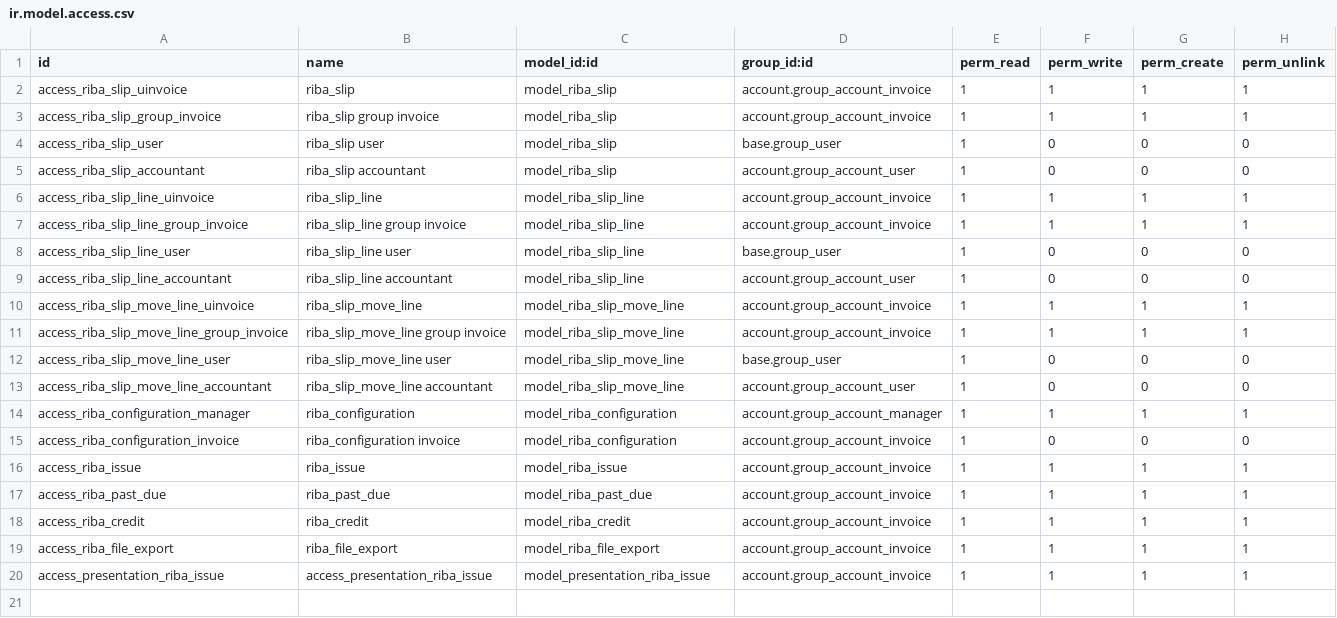
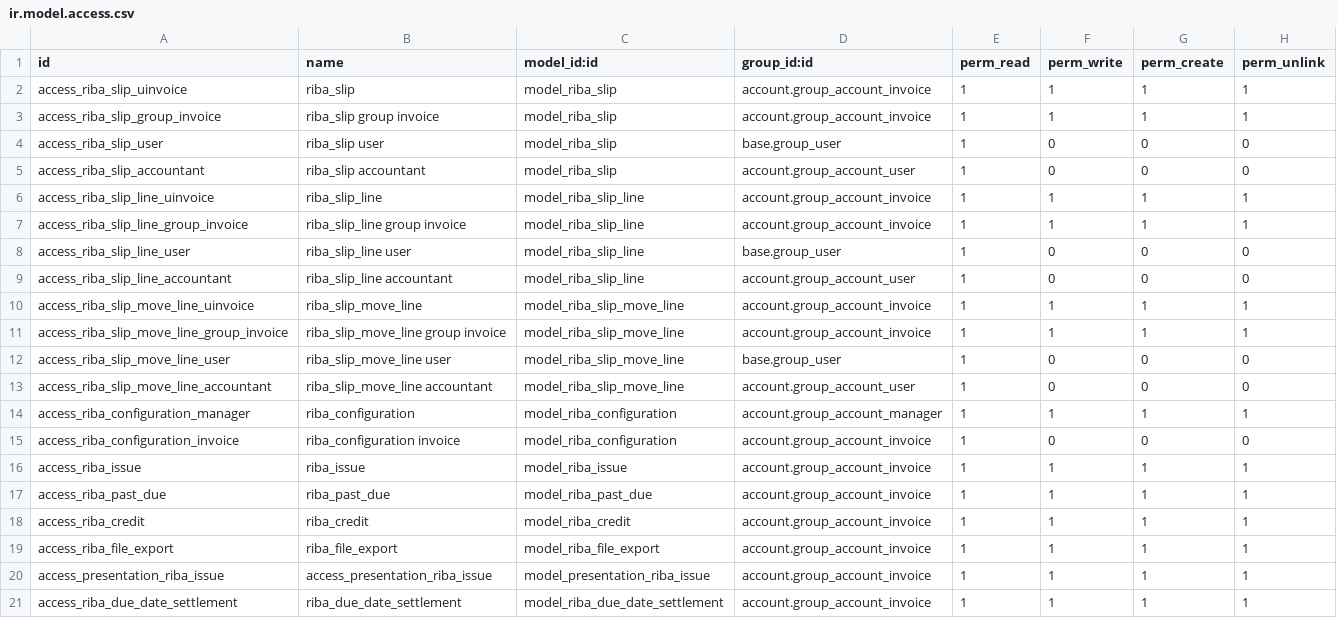
Before and after one commit to nciavarella/l10n-italy-18.0-add-l10n_it_doi_oca, a CSV file: l10n_it_riba/security/ir.model.access.csv, drawn as a sheet.

Commit message:
[ADD] l10n_it_ricevute_bancarie: allow set 'Paid' lines by due date

```diff
--- a/l10n_it_riba/security/ir.model.access.csv
+++ b/l10n_it_riba/security/ir.model.access.csv
@@ -20 +20,2 @@ access_riba_file_export,riba_file_export,model_riba_file_export,account.group_ac
 access_presentation_riba_issue,access_presentation_riba_issue,model_presentation_riba_issue,account.group_account_invoice,1,1,1,1
+access_riba_due_date_settlement,riba_due_date_settlement,model_riba_due_date_settlement,account.group_account_invoice,1,1,1,1
```
Also changed, not shown: 9 other files.
